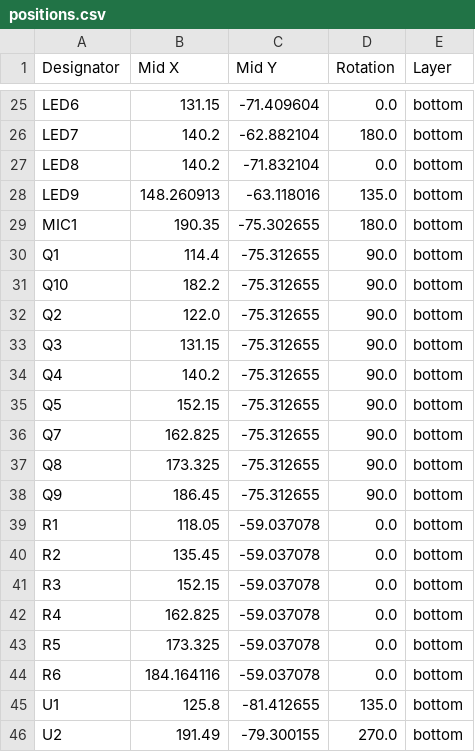
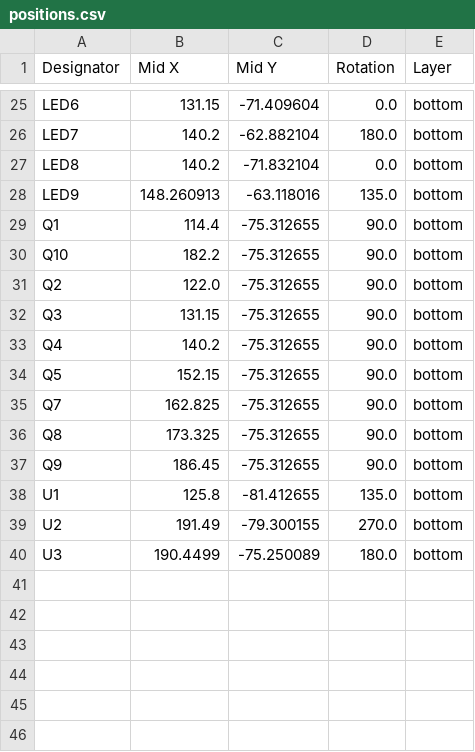
Before and after one commit to PowerPlane/insert-coin, a CSV file: variants/business-card-v1/hardware/production/positions.csv, drawn as a sheet; only a part is shown, gaps mark what is left out.

```diff
--- a/variants/business-card-v1/hardware/production/positions.csv
+++ b/variants/business-card-v1/hardware/production/positions.csv
@@ -28,3 +28,2 @@ LED8,140.2,-71.832104,0.0,bottom
 LED9,148.260913,-63.118016,135.0,bottom
-MIC1,190.35,-75.302655,180.0,bottom
 Q1,114.4,-75.312655,90.0,bottom
@@ -38,9 +37,4 @@ Q8,173.325,-75.312655,90.0,bottom
 Q9,186.45,-75.312655,90.0,bottom
-R1,118.05,-59.037078,0.0,bottom
-R2,135.45,-59.037078,0.0,bottom
-R3,152.15,-59.037078,0.0,bottom
-R4,162.825,-59.037078,0.0,bottom
-R5,173.325,-59.037078,0.0,bottom
-R6,184.164116,-59.037078,0.0,bottom
 U1,125.8,-81.412655,135.0,bottom
 U2,191.49,-79.300155,270.0,bottom
+U3,190.4499,-75.250089,180.0,bottom
```
Also changed, not shown: variants/business-card-v1/hardware/production/bom.csv, variants/business-card-v1/hardware/production/designators.csv, 9 other files.
